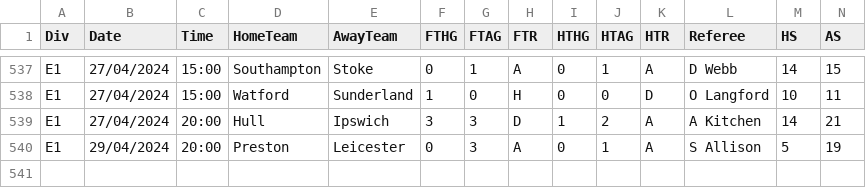
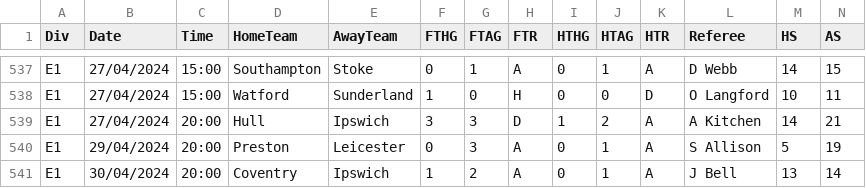
Before and after one commit to aftermathematic/football_brain, a CSV file: data/scraped/2324/E1.csv, drawn as a sheet; only a part is shown, gaps mark what is left out; rows hold the shown columns only; the diff names each change by its address in the sheet, - before the commit and + after, or states it on an @@ line.

```diff
--- a/data/scraped/2324/E1.csv
+++ b/data/scraped/2324/E1.csv
+row 541: E1 | 30/04/2024 | 20:00 | Coventry | Ipswich | 1 | 2 | A | 0 | 1 | A | J Bell | 13 | 14
```
Also changed, not shown: data/cleaned/CHN.csv, data/cleaned/DNK.csv, 31 other files.
